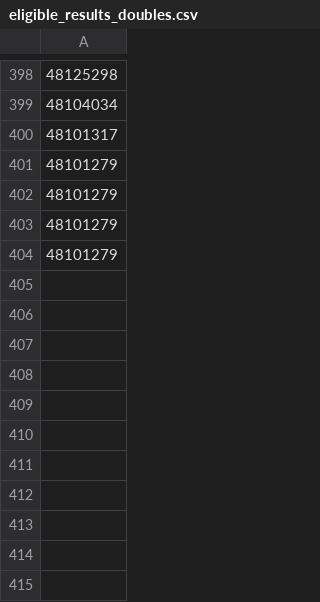
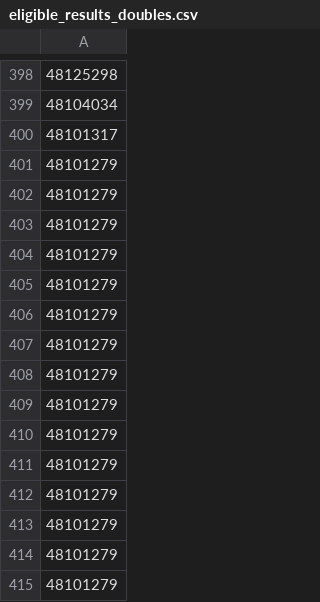
Before and after one commit to confused1879/Dante_Intelligence, a CSV file: eligible_results_doubles.csv, drawn as a sheet; only a part is shown, gaps mark what is left out; the diff names each change by its address in the sheet, - before the commit and + after, or states it on an @@ line.

```diff
--- a/eligible_results_doubles.csv
+++ b/eligible_results_doubles.csv
+row 405: 48101279
+row 406: 48101279
+row 407: 48101279
+row 408: 48101279
+row 409: 48101279
+row 410: 48101279
+row 411: 48101279
+row 412: 48101279
+row 413: 48101279
+row 414: 48101279
+row 415: 48101279
```
Also changed, not shown: eligible_results_singles.csv, player_data.csv, 2 other files.
